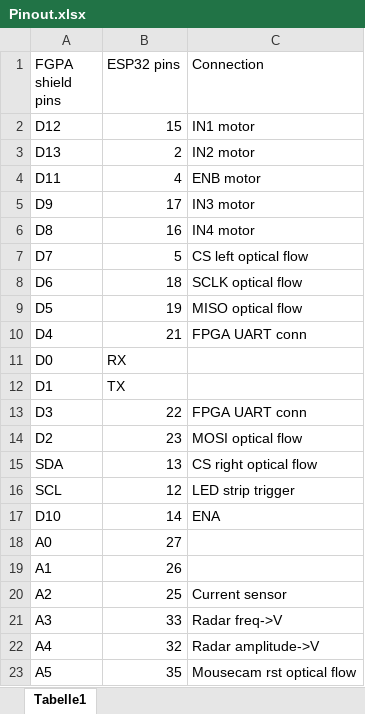
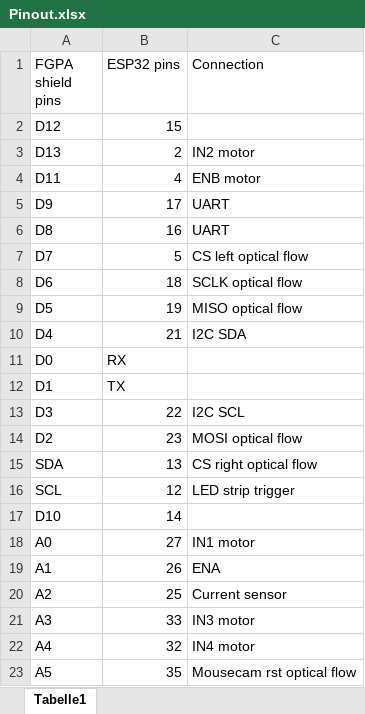
Before and after one commit to ICL-Year-2-Project-2021-2022/mars_rover_drive, an Excel workbook: Pinout.xlsx, sheet Tabelle1, drawn as a sheet; values as stored, in another font and other column widths than the file's, no borders; the diff names each change by its address in the sheet, - before the commit and + after, or states it on an @@ line.

```diff
--- a/Pinout.xlsx (sheet Tabelle1)
+++ b/Pinout.xlsx (sheet Tabelle1)
-C2 (Connection): IN1 motor
+C2 (Connection): (empty)
-C5 (Connection): IN3 motor
+C5 (Connection): UART
-C6 (Connection): IN4 motor
+C6 (Connection): UART
-C10 (Connection): FPGA UART conn
+C10 (Connection): I2C SDA
-C13 (Connection): FPGA UART conn
+C13 (Connection): I2C SCL
-C17 (Connection): ENA
+C17 (Connection): (empty)
-C18 (Connection): (empty)
+C18 (Connection): IN1 motor
-C19 (Connection): (empty)
+C19 (Connection): ENA
-C21 (Connection): Radar freq->V
+C21 (Connection): IN3 motor
-C22 (Connection): Radar amplitude->V
+C22 (Connection): IN4 motor
```
Also changed, not shown: 8 other files.
